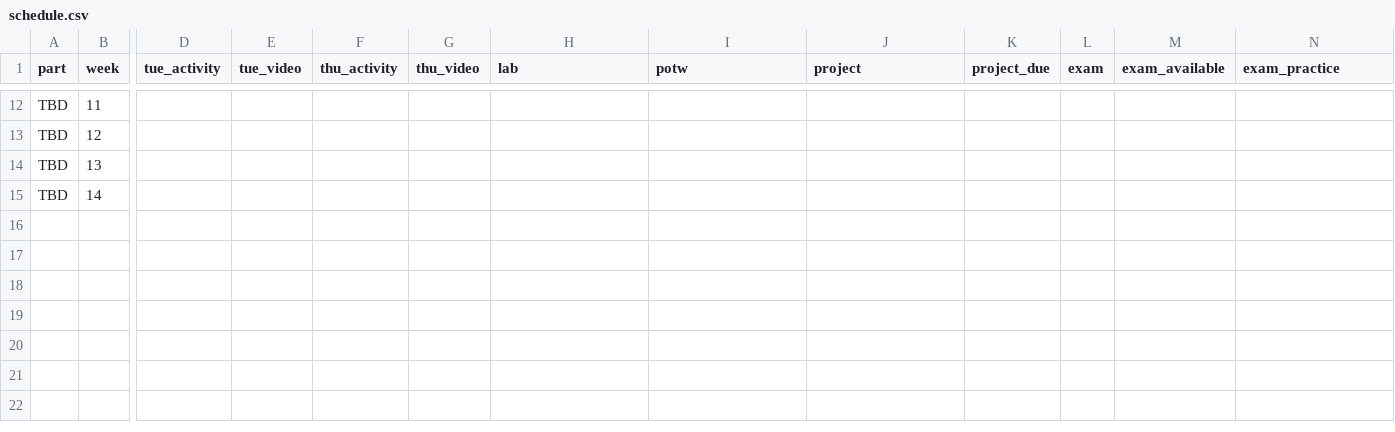
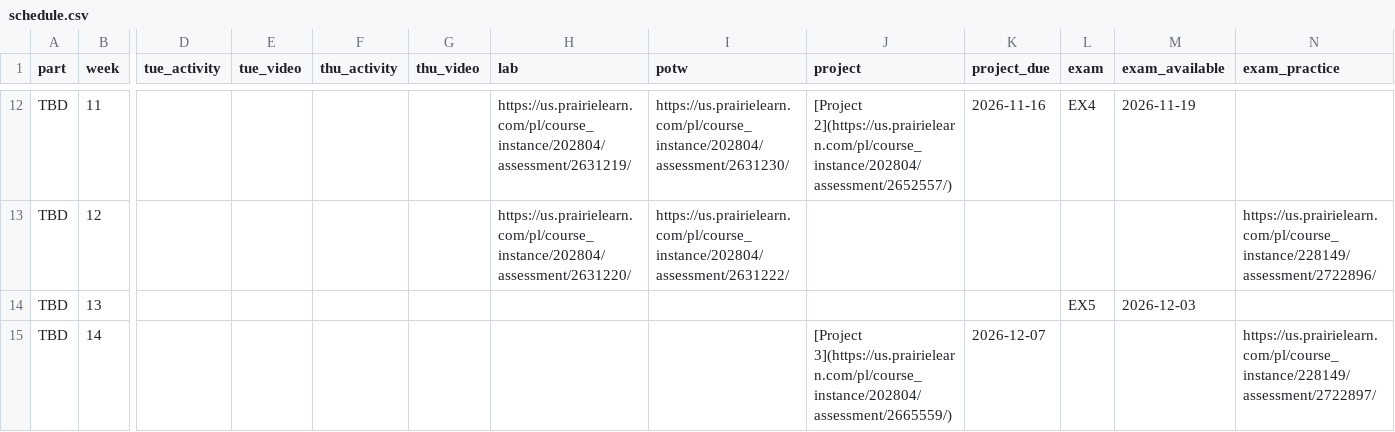
Before and after one commit to UBC-CS/cpsc203, a CSV file: data/schedule.csv, drawn as a sheet; only a part is shown, gaps mark what is left out; the diff covers the shown part only; the diff names each change by its address in the sheet, - before the commit and + after, or states it on an @@ line.

Commit message:
Added schedule links for labs, POTWs, projects and exams.

```diff
--- a/data/schedule.csv
+++ b/data/schedule.csv
-H12 (lab): (empty)
+H12 (lab): https://us.prairielearn.com/pl/course_instance/202804/assessment/2631219/
-I12 (potw): (empty)
+I12 (potw): https://us.prairielearn.com/pl/course_instance/202804/assessment/2631230/
-J12 (project): (empty)
+J12 (project): [Project 2](https://us.prairielearn.com/pl/course_instance/202804/assessment/2652557/)
-K12 (project_due): (empty)
+K12 (project_due): 2026-11-16
-L12 (exam): (empty)
+L12 (exam): EX4
-M12 (exam_available): (empty)
+M12 (exam_available): 2026-11-19
-H13 (lab): (empty)
+H13 (lab): https://us.prairielearn.com/pl/course_instance/202804/assessment/2631220/
-I13 (potw): (empty)
+I13 (potw): https://us.prairielearn.com/pl/course_instance/202804/assessment/2631222/
-N13 (exam_practice): (empty)
+N13 (exam_practice): https://us.prairielearn.com/pl/course_instance/228149/assessment/2722896/
-L14 (exam): (empty)
+L14 (exam): EX5
-M14 (exam_available): (empty)
+M14 (exam_available): 2026-12-03
-J15 (project): (empty)
+J15 (project): [Project 3](https://us.prairielearn.com/pl/course_instance/202804/assessment/2665559/)
-K15 (project_due): (empty)
+K15 (project_due): 2026-12-07
-N15 (exam_practice): (empty)
+N15 (exam_practice): https://us.prairielearn.com/pl/course_instance/228149/assessment/2722897/
```
Also changed, not shown: 28 edited cells elsewhere in this file.
